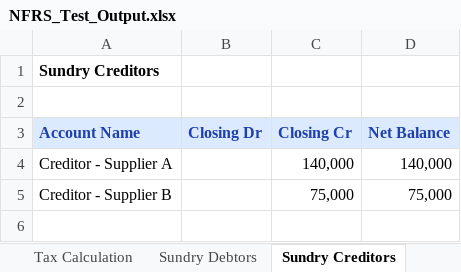
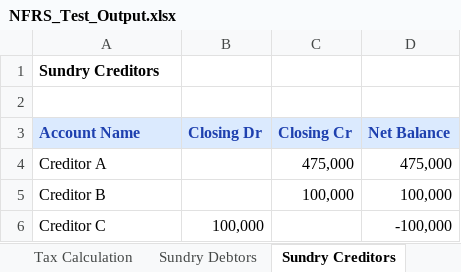
Before and after one commit to tapendraawasthi-sketch/Financials-as-per-NFRS, an Excel workbook: test-output/NFRS_Test_Output.xlsx, sheet Sundry Creditors, drawn as a sheet; values as stored, in another font and other column widths than the file's, no borders; removed rows and columns are numbered as before the commit, all else as after; the diff names each change by its address in the sheet, - before the commit and + after, or states it on an @@ line.

```diff
--- a/test-output/NFRS_Test_Output.xlsx (sheet Sundry Creditors)
+++ b/test-output/NFRS_Test_Output.xlsx (sheet Sundry Creditors)
-row 4: Creditor - Supplier A |  | 140,000 | 140,000
-row 5: Creditor - Supplier B |  | 75,000 | 75,000
+row 4: Creditor A |  | 475,000 | 475,000
+row 5: Creditor B |  | 100,000 | 100,000
+row 6: Creditor C | 100,000 |  | -100,000
```
Also changed, not shown: sheet Trial Balance, sheet Note 3.1 - PPE, sheet Cash Flow, sheet Balance Sheet, sheet Bank Accounts, sheet Note 3.22 - Admin Exp, 24 more sheets, 20 other files.
